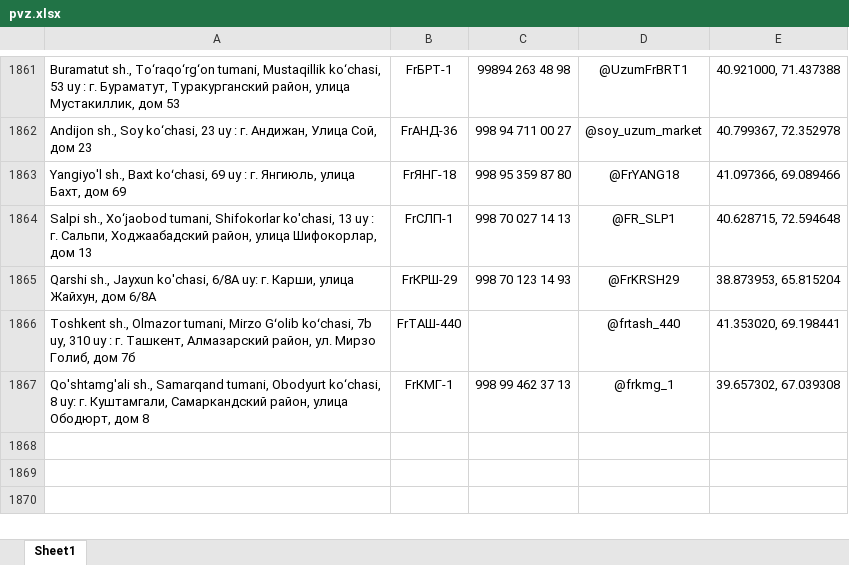
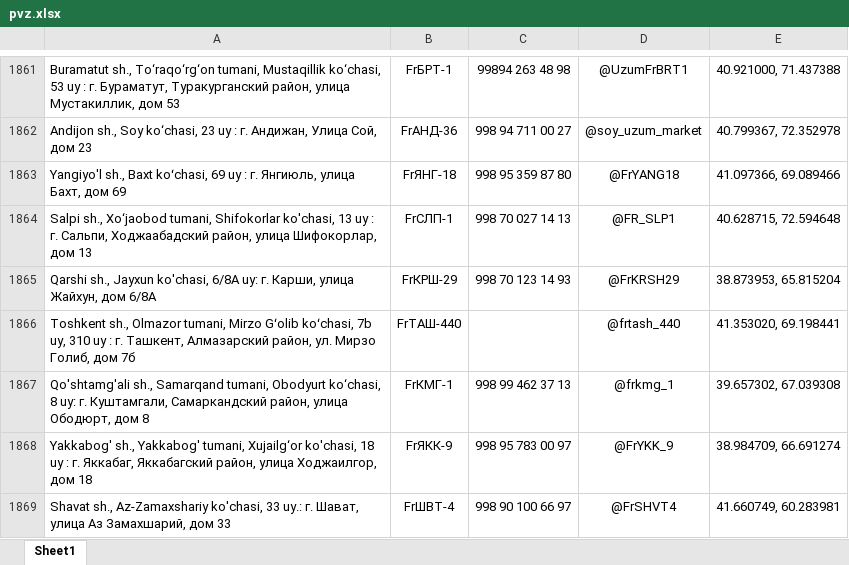
Before and after one commit to Realcaplan9219/pvz-bot, an Excel workbook: pvz.xlsx, sheet Sheet1, drawn as a sheet; only a part is shown, gaps mark what is left out; values as stored, in another font and other column widths than the file's, no borders; the diff names each change by its address in the sheet, - before the commit and + after, or states it on an @@ line.

Commit message:
Add files via upload

```diff
--- a/pvz.xlsx (sheet Sheet1)
+++ b/pvz.xlsx (sheet Sheet1)
+row 1868: Yakkabog' sh., Yakkabog' tumani, Xujailg‘or ko'chasi, 18 uy : г. Яккабаг, Яккабагский район, улица Ходжаилгор, дом 18 | FrЯКК-9 | 998 95 783 00 97 | @FrYKK_9 | 38.984709, 66.691274
+row 1869: Shavat sh., Az-Zamaxshariy ko'chasi, 33 uy.: г. Шават, улица Аз Замахшарий, дом 33 | FrШВТ-4 | 998 90 100 66 97 | @FrSHVT4 | 41.660749, 60.283981
```
